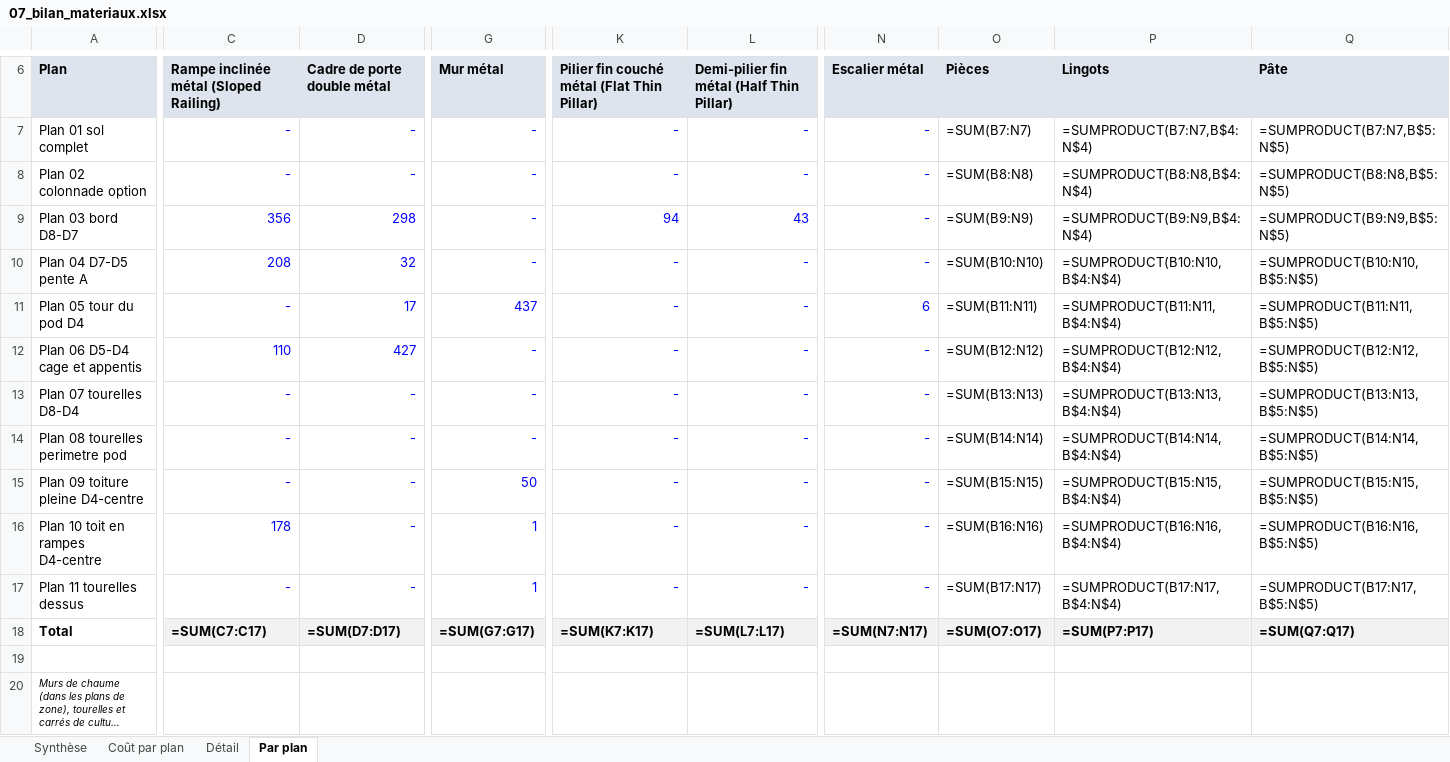
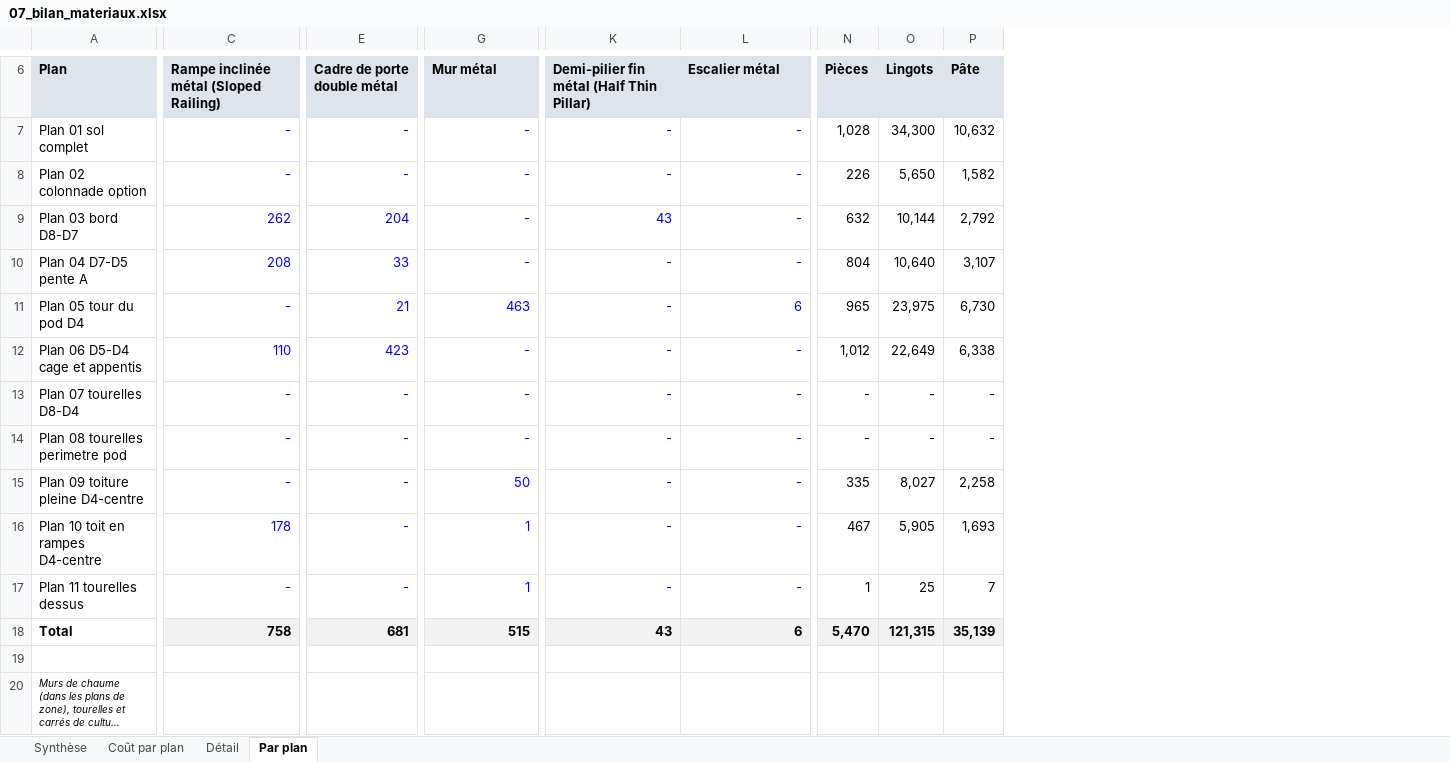
Before and after one commit to ced199080/ARK, an Excel workbook: donnees/07_bilan_materiaux.xlsx, sheet Par plan, drawn as a sheet; only a part is shown, gaps mark what is left out; long unchanged cells end in …; values as stored, in another font and other column widths than the file's, no borders; formulas without a stored value are shown as written; removed rows and columns are numbered as before the commit, all else as after; the diff covers the shown part only; the diff names each change by its address in the sheet, - before the commit and + after, or states it on an @@ line.

```diff
--- a/donnees/07_bilan_materiaux.xlsx (sheet Par plan)
+++ b/donnees/07_bilan_materiaux.xlsx (sheet Par plan)
-column D, rows 6-18: Cadre de porte double métal | - | - | 298 | 32 | 17 | 427 | - | - | - | - | - | =SUM(D7:D17)
+column E, rows 6-18: Cadre de porte double métal | - | - | 204 | 33 | 21 | 423 | - | - | - | - | - | 681
-column N, rows 6-18: Escalier métal | - | - | - | - | 6 | - | - | - | - | - | - | =SUM(N7:N17)
-column O, rows 6-18: Pièces | =SUM(B7:N7) | =SUM(B8:N8) | =SUM(B9:N9) | =SUM(B10:N10) | =SUM(B11:N11) | =SUM(B12:N12) | =SUM(B13:N13) | =SUM(B14:N14) | =SUM(B15:N15) | =SUM(B16:N16) | =SUM(B17:N17) | =SUM(O7:O17)
-column P, rows 6-18: Lingots | =SUMPRODUCT(B7:N7,B$4:N$4) | =SUMPRODUCT(B8:N8,B$4:N$4) | =SUMPRODUCT(B9:N9,B$4:N$4) | =SUMPRODUCT(B10:N10,B$4:N$4) | =SUMPRODUCT(B11:N11,B$4:N$4) | =SUMPRODUCT(B12:N12,B$4:N$4) | =SUMPRODUCT(B13:N13,B$4:N$4) | =SUMPRODUCT(B14:N14,B$4:N$4) | =SUMPRODUCT(B15:N15,B$4:N$4) | =SUMPRODUCT(B16:N16,B$4:N$4) | =SUMPRODUCT(B17:N17,B$4:N$4) | =SUM(P7:P17)
-column Q, rows 6-18: Pâte | =SUMPRODUCT(B7:N7,B$5:N$5) | =SUMPRODUCT(B8:N8,B$5:N$5) | =SUMPRODUCT(B9:N9,B$5:N$5) | =SUMPRODUCT(B10:N10,B$5:N$5) | =SUMPRODUCT(B11:N11,B$5:N$5) | =SUMPRODUCT(B12:N12,B$5:N$5) | =SUMPRODUCT(B13:N13,B$5:N$5) | =SUMPRODUCT(B14:N14,B$5:N$5) | =SUMPRODUCT(B15:N15,B$5:N$5) | =SUMPRODUCT(B16:N16,B$5:N$5) | =SUMPRODUCT(B17:N17,B$5:N$5) | =SUM(Q7:Q17)
+column N, rows 6-18: Pièces | 1,028 | 226 | 632 | 804 | 965 | 1,012 | - | - | 335 | 467 | 1 | 5,470
+column O, rows 6-18: Lingots | 34,300 | 5,650 | 10,144 | 10,640 | 23,975 | 22,649 | - | - | 8,027 | 5,905 | 25 | 121,315
+column P, rows 6-18: Pâte | 10,632 | 1,582 | 2,792 | 3,107 | 6,730 | 6,338 | - | - | 2,258 | 1,693 | 7 | 35,139
-K6: Pilier fin couché métal (Flat Thin Pillar)
+K6: Demi-pilier fin métal (Half Thin Pillar)
-L6: Demi-pilier fin métal (Half Thin Pillar)
+L6: Escalier métal
-C9: 356
+C9: 262
-K9: 94
+K9: 43
-L9: 43
+L9: -
-G11: 437
+G11: 463
-L11: -
+L11: 6
-C18: =SUM(C7:C17)
+C18: 758
-G18: =SUM(G7:G17)
+G18: 515
-K18: =SUM(K7:K17)
+K18: 43
-L18: =SUM(L7:L17)
+L18: 6
```
Also changed, not shown: 30 edited cells elsewhere in this sheet, sheet Coût par plan, sheet Détail, sheet Synthèse, 35 other files.
